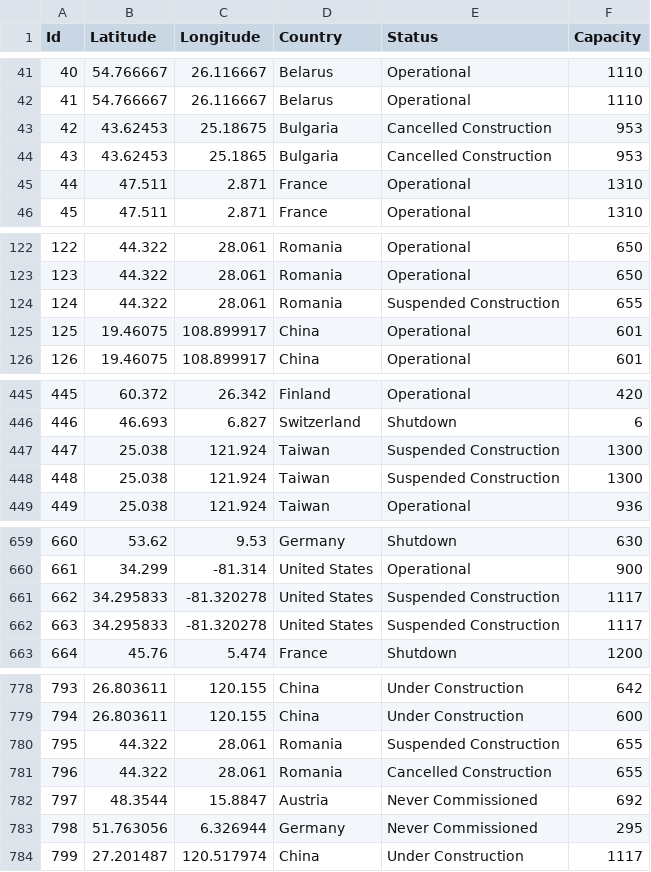
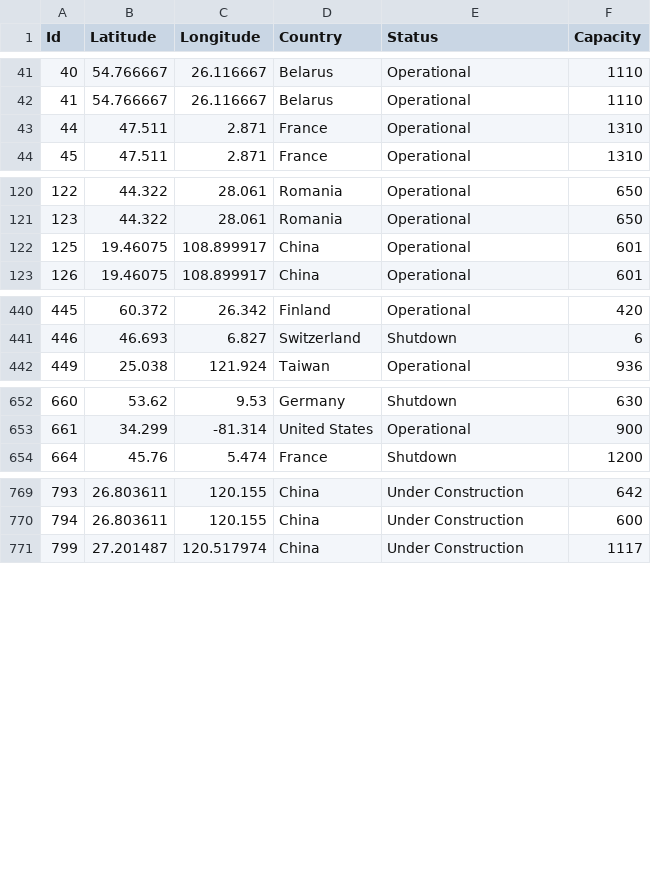
Before and after one commit to aaronmonash24/FIT3179, a CSV file: nuclear_power_plants.csv, drawn as a sheet; only a part is shown, gaps mark what is left out; the diff covers the shown part only; the diff names each change by its address in the sheet, - before the commit and + after, or states it on an @@ line.

Commit message:
Add files via upload

```diff
--- a/nuclear_power_plants.csv
+++ b/nuclear_power_plants.csv
-row 43: 42 | 43.62453 | 25.18675 | Bulgaria | Cancelled Construction | 953
-row 44: 43 | 43.62453 | 25.1865 | Bulgaria | Cancelled Construction | 953
-row 124: 124 | 44.322 | 28.061 | Romania | Suspended Construction | 655
-row 447: 447 | 25.038 | 121.924 | Taiwan | Suspended Construction | 1300
-row 448: 448 | 25.038 | 121.924 | Taiwan | Suspended Construction | 1300
-row 661: 662 | 34.295833 | -81.320278 | United States | Suspended Construction | 1117
-row 662: 663 | 34.295833 | -81.320278 | United States | Suspended Construction | 1117
-row 780: 795 | 44.322 | 28.061 | Romania | Suspended Construction | 655
-row 781: 796 | 44.322 | 28.061 | Romania | Cancelled Construction | 655
-row 782: 797 | 48.3544 | 15.8847 | Austria | Never Commissioned | 692
-row 783: 798 | 51.763056 | 6.326944 | Germany | Never Commissioned | 295
```
Also changed, not shown: 2 removed rows elsewhere in this file.
